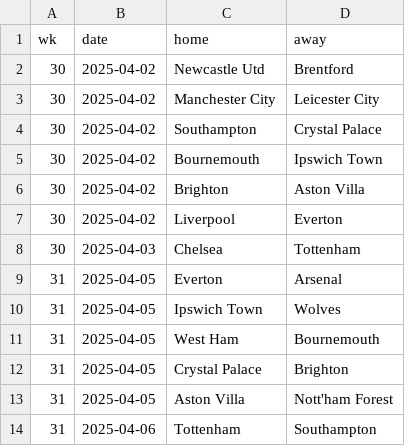
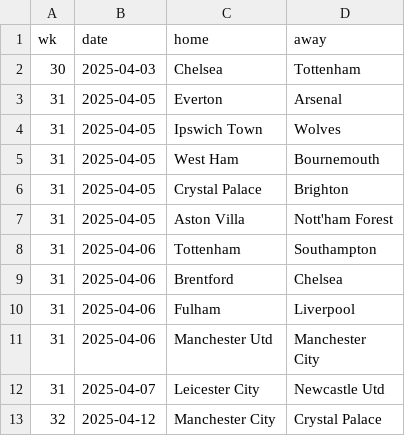
Before and after one commit to Bustami/fpl_team_strength_data, a CSV file: pl_pending_games.csv, drawn as a sheet; only a part is shown; the shorter side is filled out with more unchanged rows.

```diff
--- a/pl_pending_games.csv
+++ b/pl_pending_games.csv
@@ -1,8 +1,2 @@
 wk,date,home,away
-30,2025-04-02,Newcastle Utd,Brentford
-30,2025-04-02,Manchester City,Leicester City
-30,2025-04-02,Southampton,Crystal Palace
-30,2025-04-02,Bournemouth,Ipswich Town
-30,2025-04-02,Brighton,Aston Villa
-30,2025-04-02,Liverpool,Everton
 30,2025-04-03,Chelsea,Tottenham
```
Also changed, not shown: pl_team_performance_raw_data.csv.
